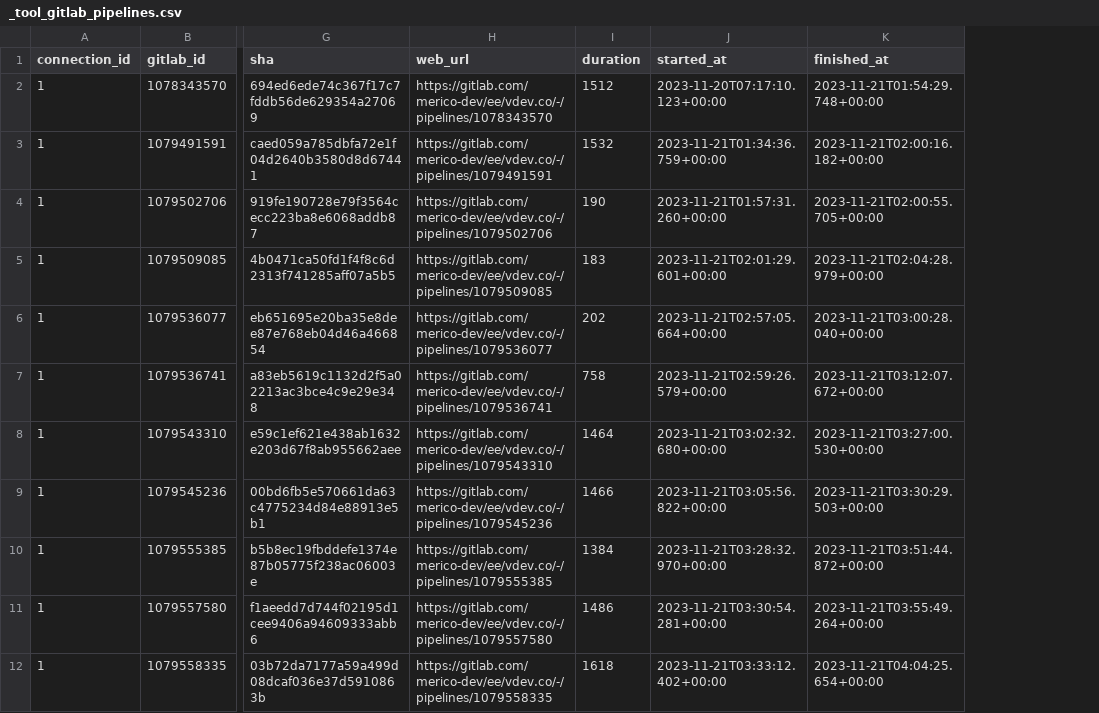
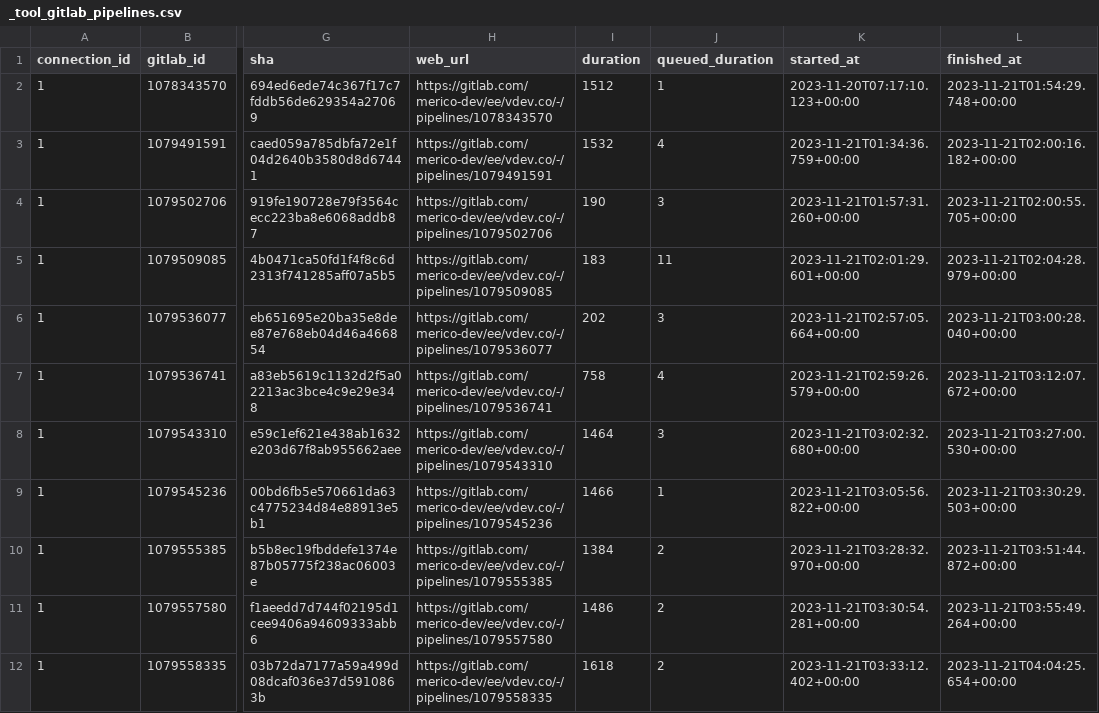
Before and after one commit to apache/incubator-devlake, a CSV file: backend/plugins/gitlab/e2e/snapshot_tables/_tool_gitlab_pipelines.csv, drawn as a sheet; only a part is shown, gaps mark what is left out; the diff names each change by its address in the sheet, - before the commit and + after, or states it on an @@ line.

```diff
--- a/backend/plugins/gitlab/e2e/snapshot_tables/_tool_gitlab_pipelines.csv
+++ b/backend/plugins/gitlab/e2e/snapshot_tables/_tool_gitlab_pipelines.csv
+column J (queued_duration), rows 2-12: 1 | 4 | 3 | 11 | 3 | 4 | 3 | 1 | 2 | 2 | 2
```
Also changed, not shown: backend/plugins/bamboo/e2e/snapshot_tables/cicd_tasks.csv, 1 other file.
